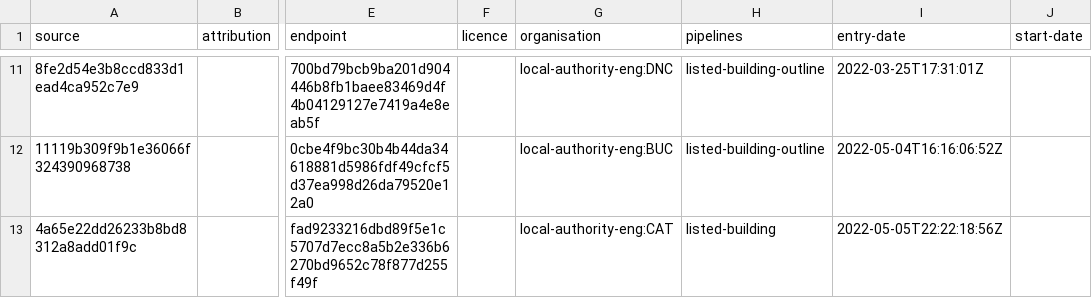
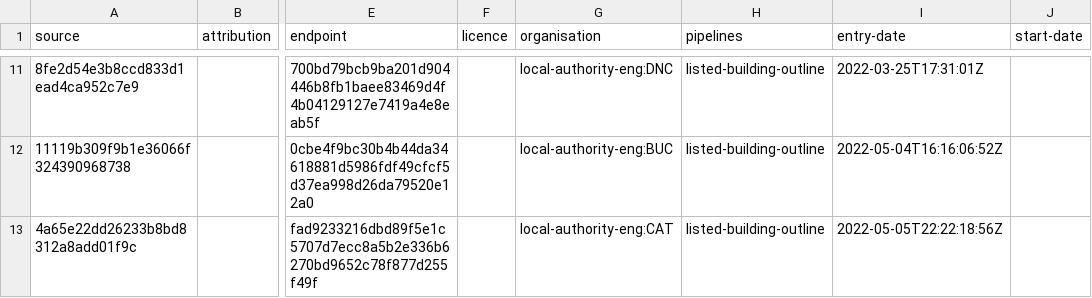
Before and after one commit to digital-land/listed-building-collection, a CSV file: collection/source.csv, drawn as a sheet; only a part is shown, gaps mark what is left out; the diff names each change by its address in the sheet, - before the commit and + after, or states it on an @@ line.

Commit message:
ArcGID listed-building-outline source

```diff
--- a/collection/source.csv
+++ b/collection/source.csv
-H13 (pipelines): listed-building
+H13 (pipelines): listed-building-outline
```
Also changed, not shown: 1 other file.
